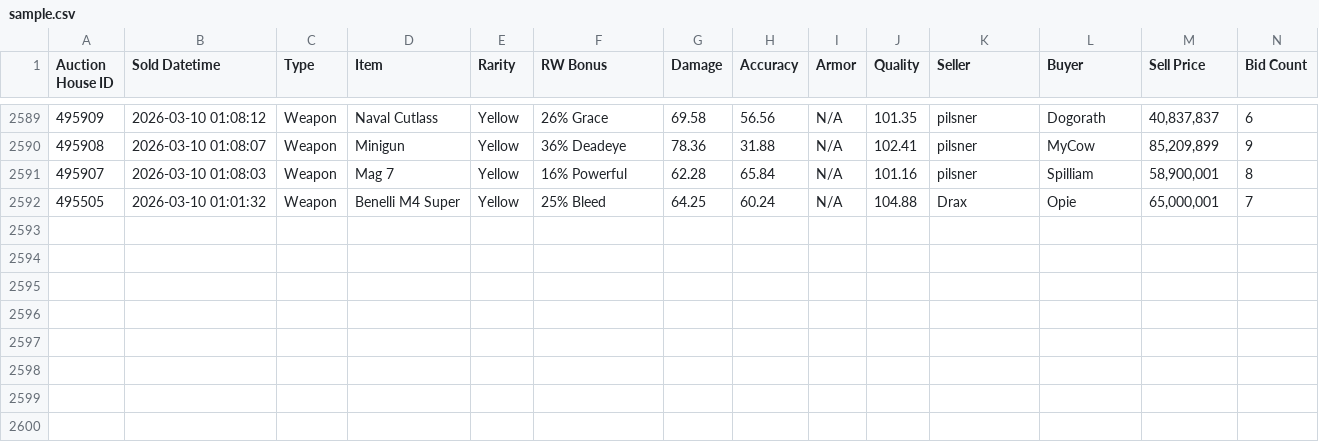
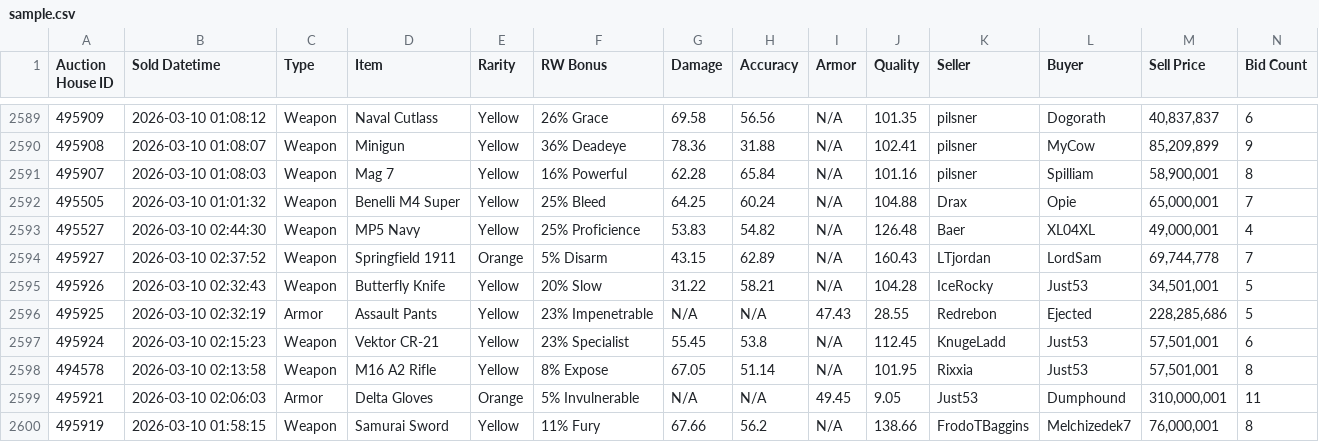
Before and after one commit to Ferrousbuns/torn-auctionHouse-viewer, a CSV file: sample.csv, drawn as a sheet; only a part is shown, gaps mark what is left out.

Commit message:
Auto-update auction data: 2026-03-09 23:00

```diff
--- a/sample.csv
+++ b/sample.csv
@@ -2592 +2592,9 @@
 "495505","2026-03-10 01:01:32","Weapon","Benelli M4 Super","Yellow","25% Bleed","64.25","60.24","N/A","104.88","Drax","Opie","65,000,001","7"
+"495527","2026-03-10 02:44:30","Weapon","MP5 Navy","Yellow","25% Proficience","53.83","54.82","N/A","126.48","Baer","XL04XL","49,000,001","4"
+"495927","2026-03-10 02:37:52","Weapon","Springfield 1911","Orange","5% Disarm","43.15","62.89","N/A","160.43","LTjordan","LordSam","69,744,778","7"
+"495926","2026-03-10 02:32:43","Weapon","Butterfly Knife","Yellow","20% Slow","31.22","58.21","N/A","104.28","IceRocky","Just53","34,501,001","5"
+"495925","2026-03-10 02:32:19","Armor","Assault Pants","Yellow","23% Impenetrable","N/A","N/A","47.43","28.55","Redrebon","Ejected","228,285,686","5"
+"495924","2026-03-10 02:15:23","Weapon","Vektor CR-21","Yellow","23% Specialist","55.45","53.8","N/A","112.45","KnugeLadd","Just53","57,501,001","6"
+"494578","2026-03-10 02:13:58","Weapon","M16 A2 Rifle","Yellow","8% Expose","67.05","51.14","N/A","101.95","Rixxia","Just53","57,501,001","8"
+"495921","2026-03-10 02:06:03","Armor","Delta Gloves","Orange","5% Invulnerable","N/A","N/A","49.45","9.05","Just53","Dumphound","310,000,001","11"
+"495919","2026-03-10 01:58:15","Weapon","Samurai Sword","Yellow","11% Fury","67.66","56.2","N/A","138.66","FrodoTBaggins","Melchizedek7","76,000,001","8"
```
